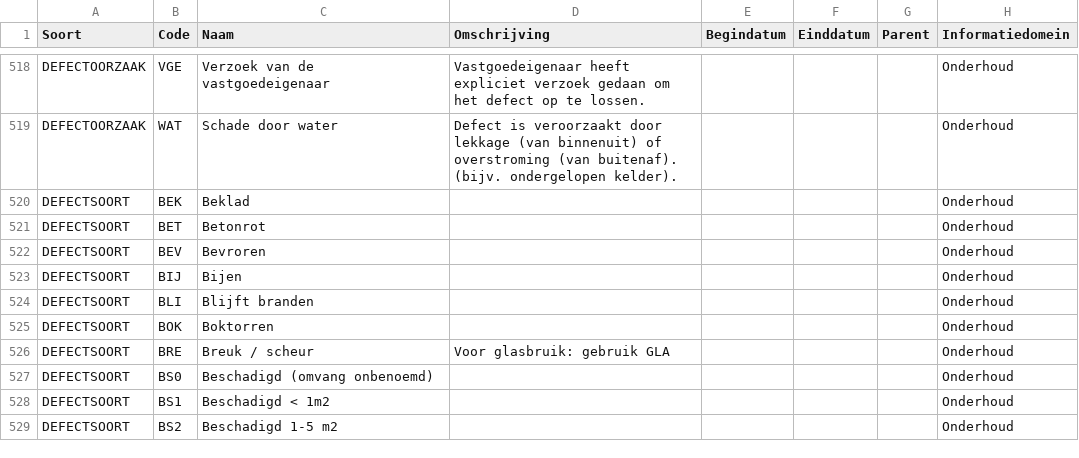
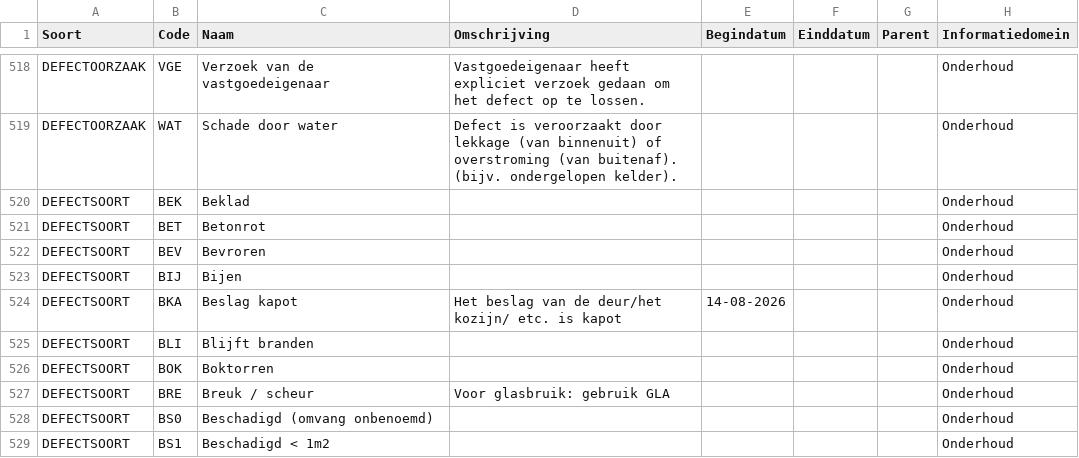
Before and after one commit to Aedes-datastandaarden/vera-referentiedata, a CSV file: Referentiedata.csv, drawn as a sheet; only a part is shown, gaps mark what is left out; the shorter side is filled out with more unchanged rows.

Commit message:
referentiewaarde toegevoegd

```diff
--- a/Referentiedata.csv
+++ b/Referentiedata.csv
@@ -523,2 +523,3 @@ DEFECTSOORT;BEV;Bevroren;;;;;Onderhoud
 DEFECTSOORT;BIJ;Bijen;;;;;Onderhoud
+DEFECTSOORT;BKA;Beslag kapot;Het beslag van de deur/het kozijn/ etc. is kapot;14-08-2026;;;Onderhoud
 DEFECTSOORT;BLI;Blijft branden;;;;;Onderhoud
```
